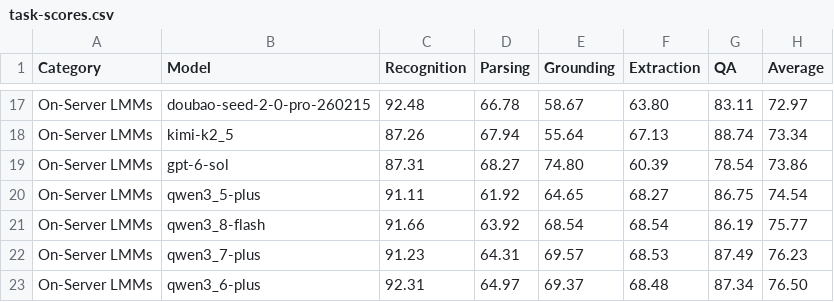
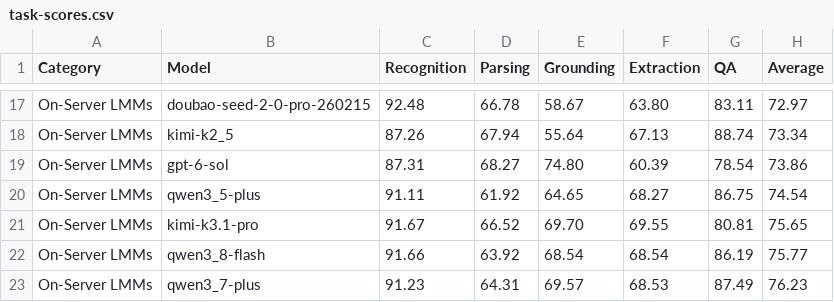
Before and after one commit to Eioss/CC-OCR-V2, a CSV file: assets/task-scores.csv, drawn as a sheet; only a part is shown, gaps mark what is left out; the shorter side is filled out with more unchanged rows.

```diff
--- a/assets/task-scores.csv
+++ b/assets/task-scores.csv
@@ -20,2 +20,3 @@ On-Server LMMs,gpt-6-sol,87.31,68.27,74.80,60.39,78.54,73.86
 On-Server LMMs,qwen3_5-plus,91.11,61.92,64.65,68.27,86.75,74.54
+On-Server LMMs,kimi-k3.1-pro,91.67,66.52,69.70,69.55,80.81,75.65
 On-Server LMMs,qwen3_8-flash,91.66,63.92,68.54,68.54,86.19,75.77
```
Also changed, not shown: assets/category-scores.csv, 4 other files.
